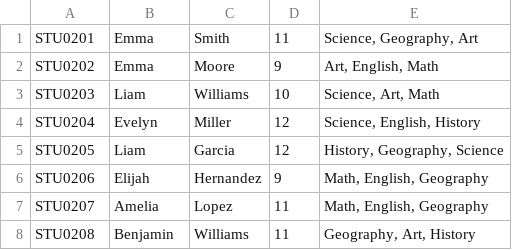
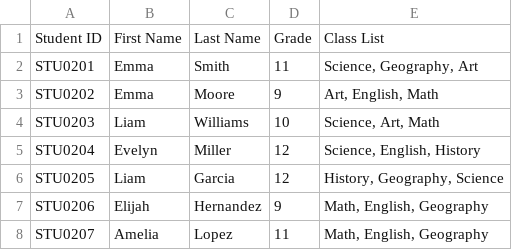
Before and after one commit to ThetPaing-7/Raven, a CSV file: combiner/csv_file_test/students.file4.csv, drawn as a sheet; only a part is shown; the shorter side is filled out with more unchanged rows.

```diff
--- a/combiner/csv_file_test/students.file4.csv
+++ b/combiner/csv_file_test/students.file4.csv
@@ -1 +1,2 @@
+Student ID,First Name,Last Name,Grade,Class List
 STU0201,Emma,Smith,11,"Science, Geography, Art"
```
Also changed, not shown: 7 other files.
